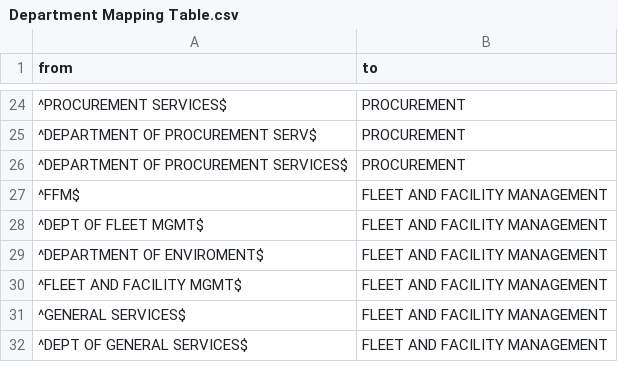
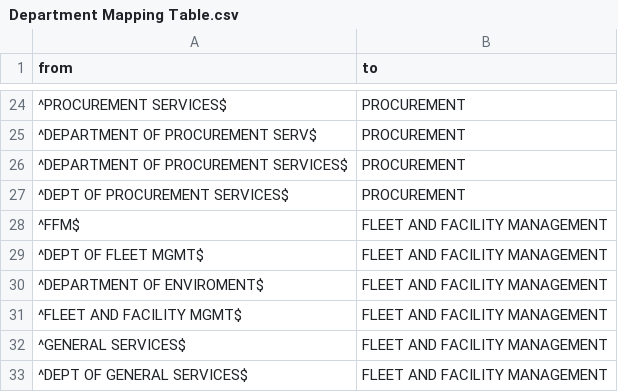
Before and after one commit to forgotyourpassword/chicago_budget_analysis, a CSV file: input/mapping/Department Mapping Table.csv, drawn as a sheet; only a part is shown, gaps mark what is left out; the diff names each change by its address in the sheet, - before the commit and + after, or states it on an @@ line.

```diff
--- a/input/mapping/Department Mapping Table.csv
+++ b/input/mapping/Department Mapping Table.csv
+row 27: ^DEPT OF PROCUREMENT SERVICES$ | PROCUREMENT
```
Also changed, not shown: 4 other files.
